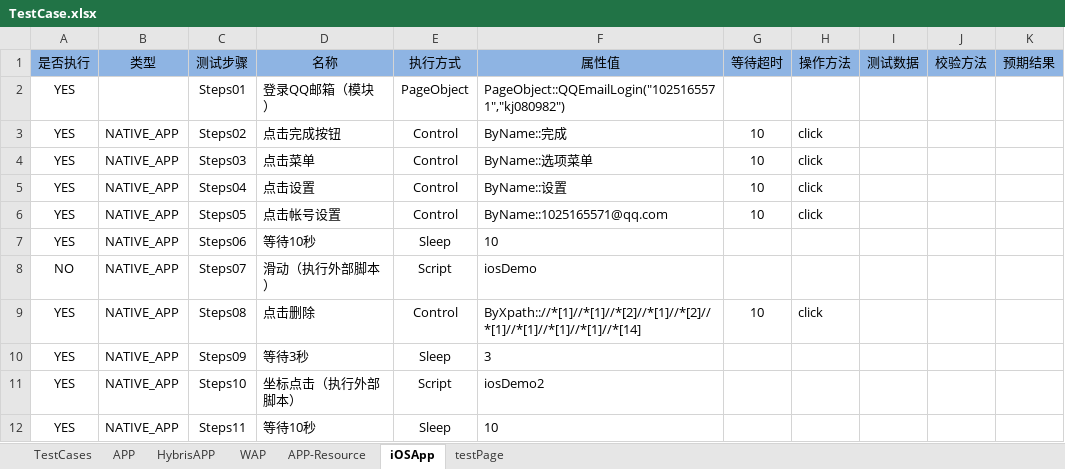
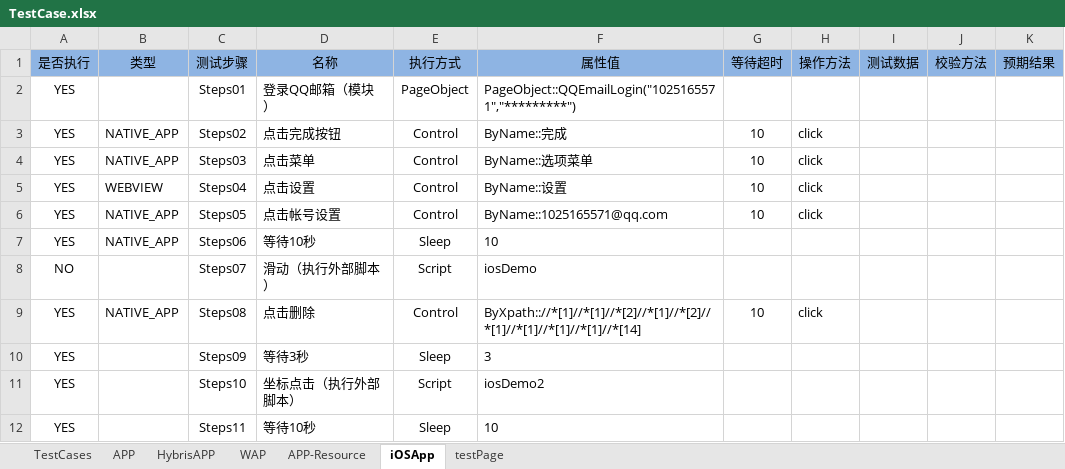
Before and after one commit to andyzhou192/AppiumXM, an Excel workbook: testcase/TestCase.xlsx, sheet iOSApp, drawn as a sheet; values as stored, in another font and other column widths than the file's, no borders; the diff names each change by its address in the sheet, - before the commit and + after, or states it on an @@ line.

```diff
--- a/testcase/TestCase.xlsx (sheet iOSApp)
+++ b/testcase/TestCase.xlsx (sheet iOSApp)
-F2 (属性值): PageObject::QQEmailLogin("1025165571","kj080982")
+F2 (属性值): PageObject::QQEmailLogin("1025165571","*********")
-B5 (类型): NATIVE_APP
+B5 (类型): WEBVIEW
-B8 (类型): NATIVE_APP
+B8 (类型): (empty)
-B10:B12 (类型): NATIVE_APP
+B10:B12 (类型): (empty)
```
Also changed, not shown: sheet TestCases, 1 other file.
